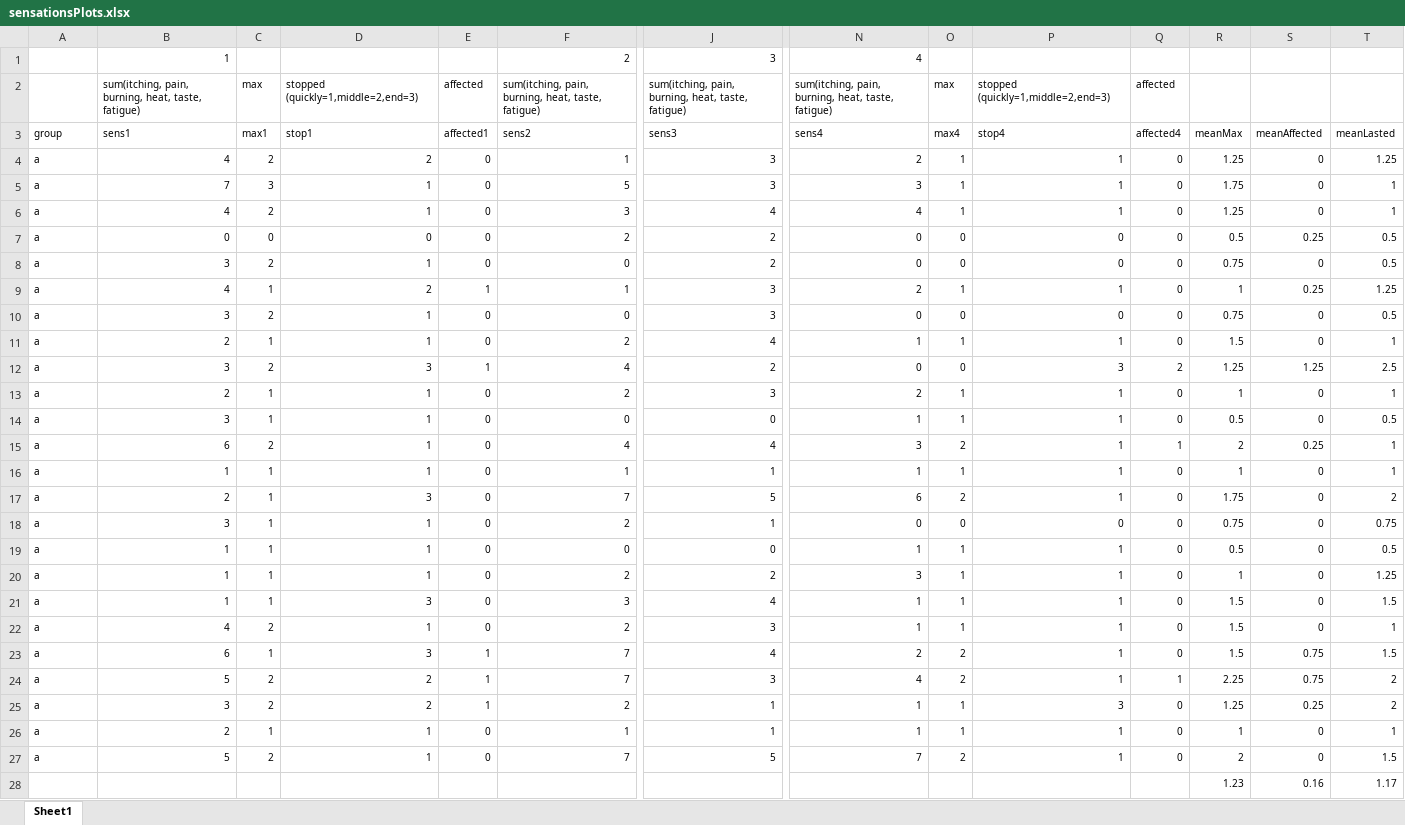
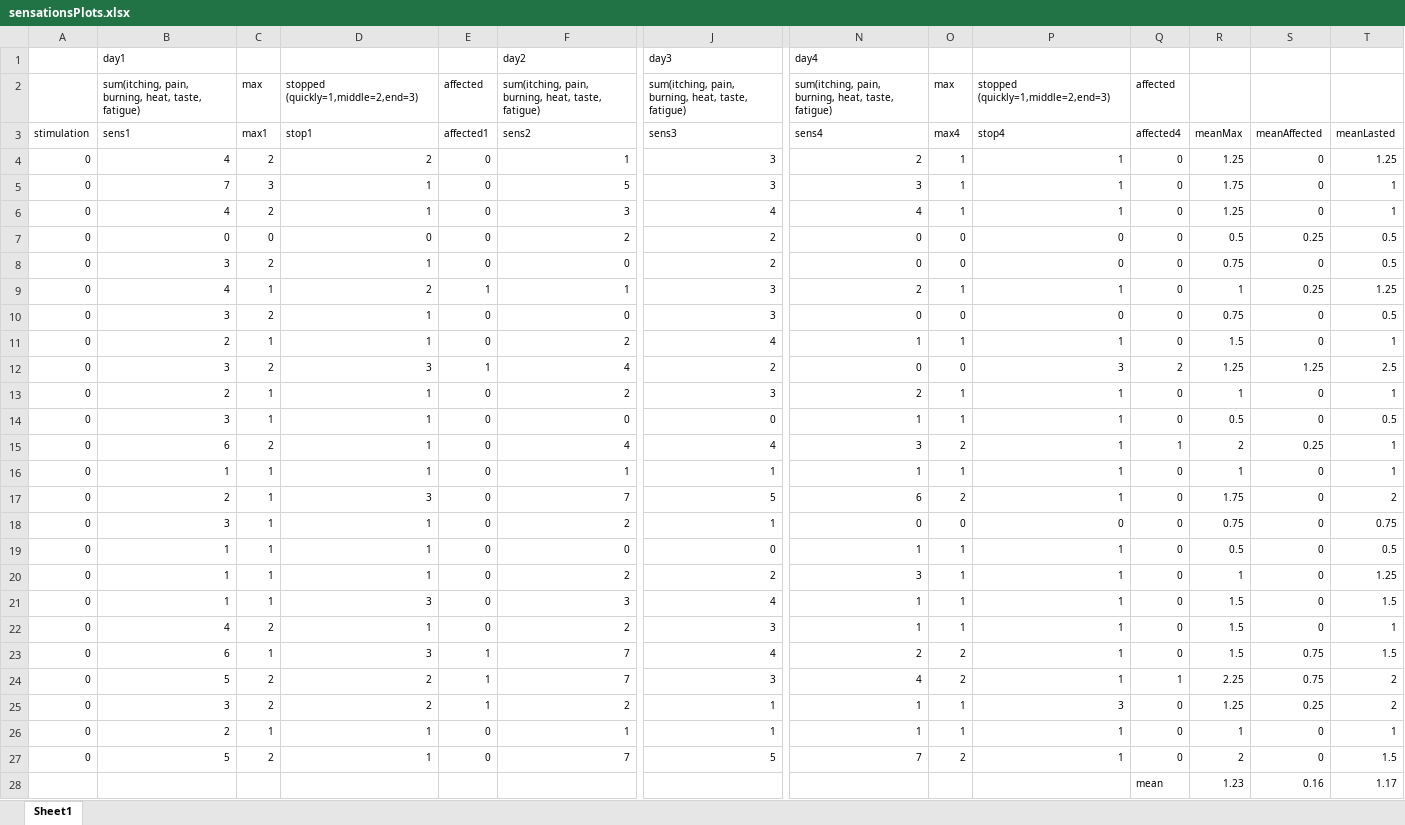
Before and after one commit to dcdace/E3tDCS, an Excel workbook: plots/sensationsPlots.xlsx, sheet Sheet1, drawn as a sheet; only a part is shown, gaps mark what is left out; values as stored, in another font and other column widths than the file's, no borders; charts and pictures not drawn; removed rows and columns are numbered as before the commit, all else as after; rows hold the shown columns only; the diff covers the shown part only; the diff names each change by its address in the sheet, - before the commit and + after, or states it on an @@ line.

Commit message:
Add files via upload

```diff
--- a/plots/sensationsPlots.xlsx (sheet Sheet1)
+++ b/plots/sensationsPlots.xlsx (sheet Sheet1)
-row 1:  | 1 |  |  |  | 2 | 3 | 4
+row 1:  | day1 |  |  |  | day2 | day3 | day4
-A3: group
+A3: stimulation
-A4:A27: a
+A4:A27: 0
-Q28: (empty)
+Q28: mean
```
Also changed, not shown: 2 added rows, 2 removed rows and 27 edited cells elsewhere in this sheet, charts or pictures.
